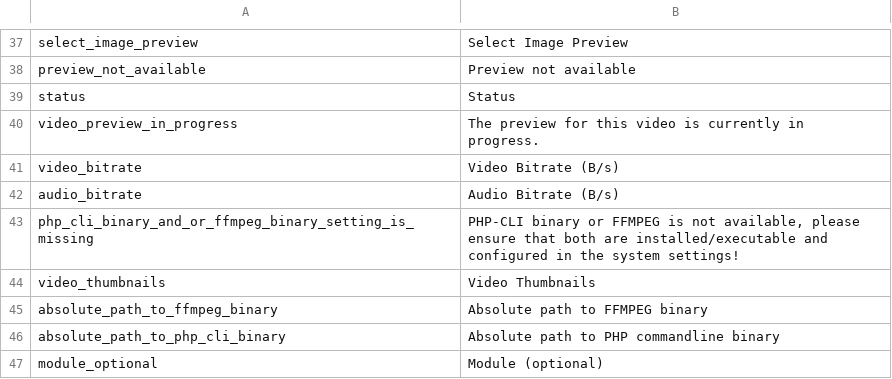
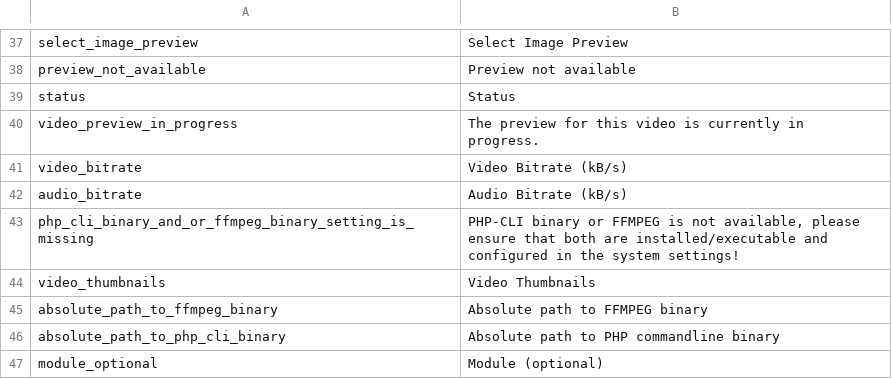
Before and after one commit to pimcore/pimcore, a CSV file: pimcore/config/texts/en.csv, drawn as a sheet; only a part is shown, gaps mark what is left out.

Commit message:
redirects wizard exact match bug fixed + fixed some issues with ffmpeg and x264
git-svn-id: http://www.pimcore.org/svn/pimcore/private/core/trunk@1140 1f8fe7d8-47f0-464c-8d0a-336f4953ab05

```diff
--- a/pimcore/config/texts/en.csv
+++ b/pimcore/config/texts/en.csv
@@ -40,4 +40,4 @@
 "video_preview_in_progress","The preview for this video is currently in progress."
-"video_bitrate","Video Bitrate (B/s)"
-"audio_bitrate","Audio Bitrate (B/s)"
+"video_bitrate","Video Bitrate (kB/s)"
+"audio_bitrate","Audio Bitrate (kB/s)"
 "php_cli_binary_and_or_ffmpeg_binary_setting_is_missing","PHP-CLI binary or FFMPEG is not available, please ensure that both are installed/executable and configured in the system settings!"
```
Also changed, not shown: 2 other files.
